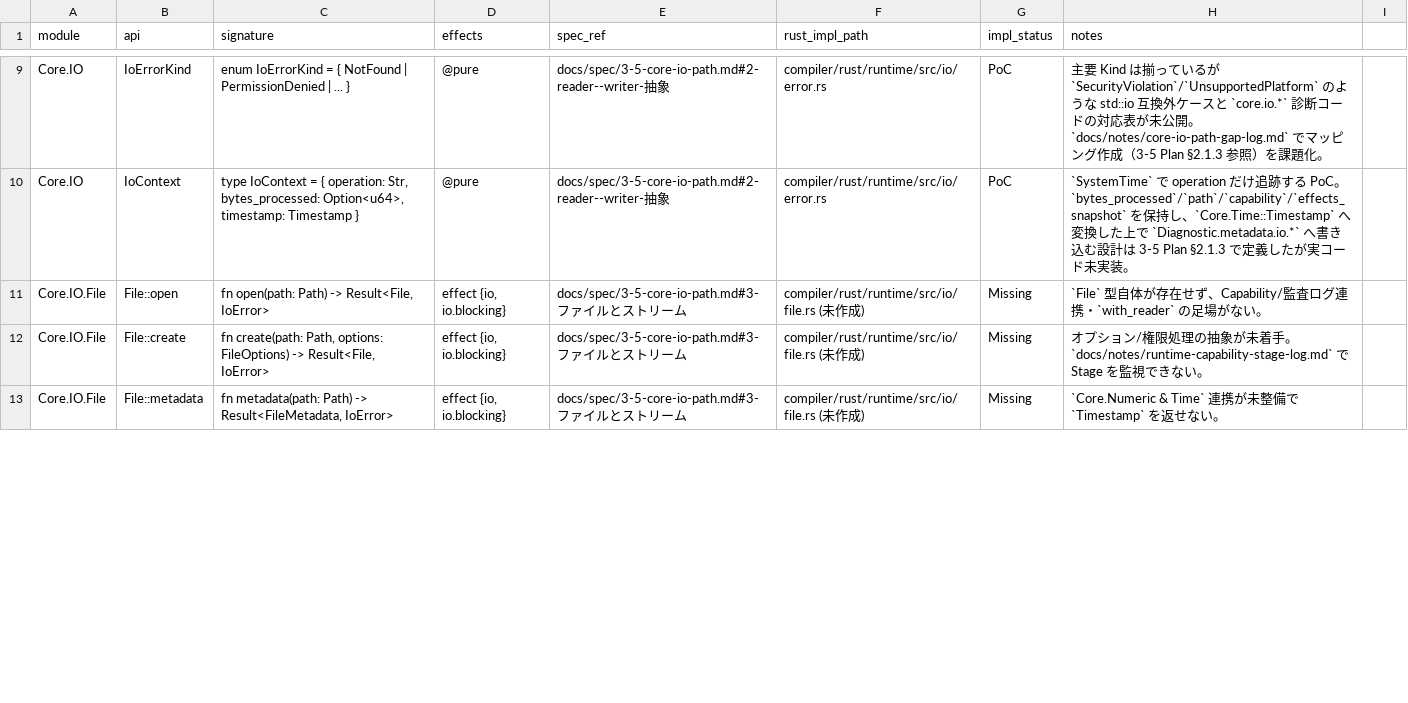
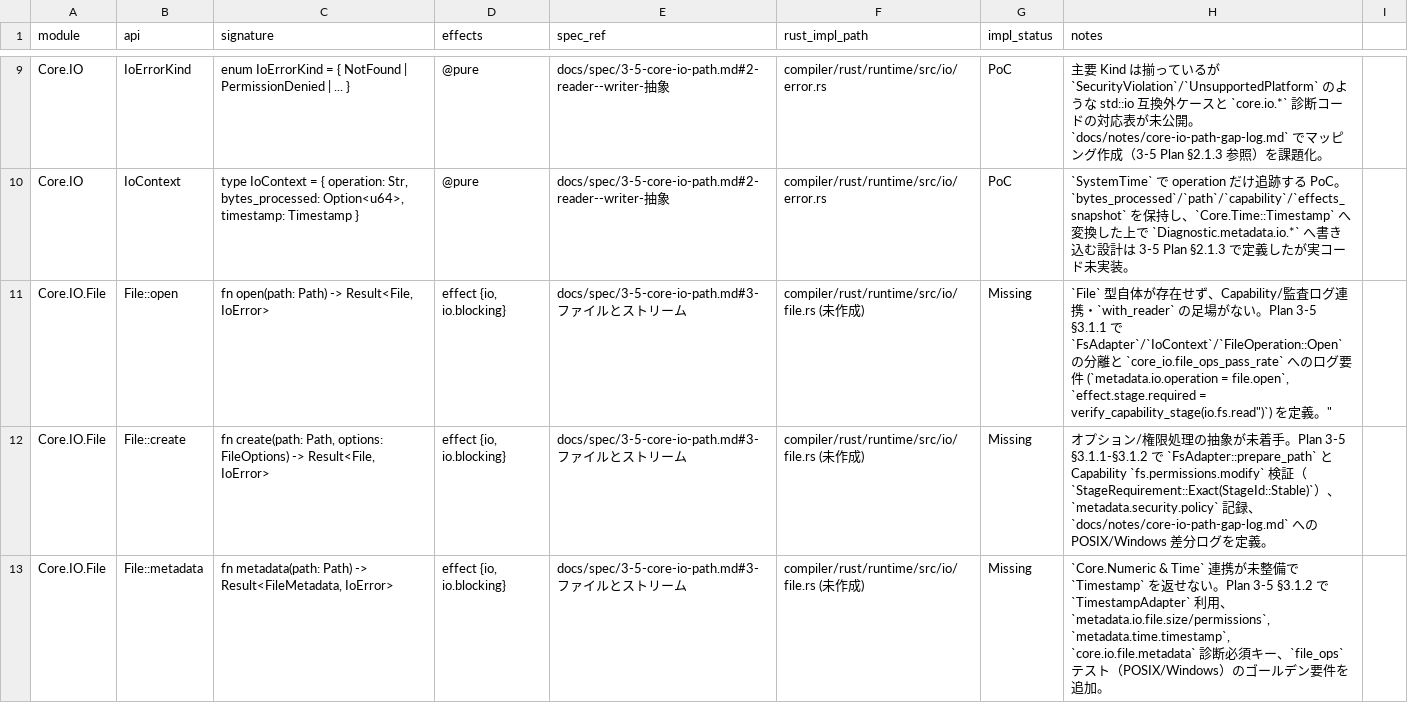
Before and after one commit to dolphilia/reml, a CSV file: docs/plans/bootstrap-roadmap/assets/core-io-path-api-diff.csv, drawn as a sheet; only a part is shown, gaps mark what is left out; the diff covers the shown part only.

```diff
--- a/docs/plans/bootstrap-roadmap/assets/core-io-path-api-diff.csv
+++ b/docs/plans/bootstrap-roadmap/assets/core-io-path-api-diff.csv
@@ -10,4 +10,4 @@ Core.IO,IoErrorKind,"enum IoErrorKind = { NotFound | PermissionDenied | ... }","
 Core.IO,IoContext,"type IoContext = { operation: Str, bytes_processed: Option<u64>, timestamp: Timestamp }","@pure",docs/spec/3-5-core-io-path.md#2-reader--writer-抽象,compiler/rust/runtime/src/io/error.rs,PoC,"`SystemTime` で operation だけ追跡する PoC。`bytes_processed`/`path`/`capability`/`effects_snapshot` を保持し、`Core.Time::Timestamp` へ変換した上で `Diagnostic.metadata.io.*` へ書き込む設計は 3-5 Plan §2.1.3 で定義したが実コード未実装。"
-Core.IO.File,File::open,"fn open(path: Path) -> Result<File, IoError>","effect {io, io.blocking}",docs/spec/3-5-core-io-path.md#3-ファイルとストリーム,compiler/rust/runtime/src/io/file.rs (未作成),Missing,"`File` 型自体が存在せず、Capability/監査ログ連携・`with_reader` の足場がない。"
-Core.IO.File,File::create,"fn create(path: Path, options: FileOptions) -> Result<File, IoError>","effect {io, io.blocking}",docs/spec/3-5-core-io-path.md#3-ファイルとストリーム,compiler/rust/runtime/src/io/file.rs (未作成),Missing,"オプション/権限処理の抽象が未着手。`docs/notes/runtime-capability-stage-log.md` で Stage を監視できない。"
-Core.IO.File,File::metadata,"fn metadata(path: Path) -> Result<FileMetadata, IoError>","effect {io, io.blocking}",docs/spec/3-5-core-io-path.md#3-ファイルとストリーム,compiler/rust/runtime/src/io/file.rs (未作成),Missing,"`Core.Numeric & Time` 連携が未整備で `Timestamp` を返せない。"
+Core.IO.File,File::open,"fn open(path: Path) -> Result<File, IoError>","effect {io, io.blocking}",docs/spec/3-5-core-io-path.md#3-ファイルとストリーム,compiler/rust/runtime/src/io/file.rs (未作成),Missing,"`File` 型自体が存在せず、Capability/監査ログ連携・`with_reader` の足場がない。Plan 3-5 §3.1.1 で `FsAdapter`/`IoContext`/`FileOperation::Open` の分離と `core_io.file_ops_pass_rate` へのログ要件 (`metadata.io.operation = file.open`, `effect.stage.required = verify_capability_stage("io.fs.read")`) を定義。"
+Core.IO.File,File::create,"fn create(path: Path, options: FileOptions) -> Result<File, IoError>","effect {io, io.blocking}",docs/spec/3-5-core-io-path.md#3-ファイルとストリーム,compiler/rust/runtime/src/io/file.rs (未作成),Missing,"オプション/権限処理の抽象が未着手。Plan 3-5 §3.1.1-§3.1.2 で `FsAdapter::prepare_path` と Capability `fs.permissions.modify` 検証（`StageRequirement::Exact(StageId::Stable)`）、`metadata.security.policy` 記録、`docs/notes/core-io-path-gap-log.md` への POSIX/Windows 差分ログを定義。"
+Core.IO.File,File::metadata,"fn metadata(path: Path) -> Result<FileMetadata, IoError>","effect {io, io.blocking}",docs/spec/3-5-core-io-path.md#3-ファイルとストリーム,compiler/rust/runtime/src/io/file.rs (未作成),Missing,"`Core.Numeric & Time` 連携が未整備で `Timestamp` を返せない。Plan 3-5 §3.1.2 で `TimestampAdapter` 利用、`metadata.io.file.size/permissions`, `metadata.time.timestamp`, `core.io.file.metadata` 診断必須キー、`file_ops` テスト（POSIX/Windows）のゴールデン要件を追加。"
```
Also changed, not shown: 3 edited cells elsewhere in this file, 5 other files.
